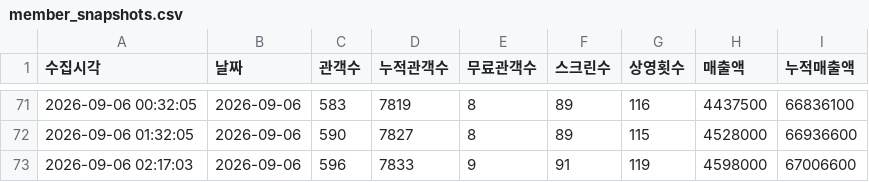
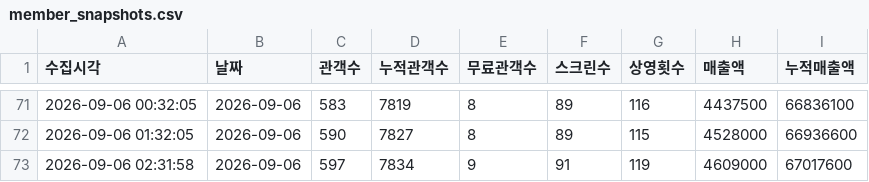
Before and after one commit to jaywhyyang/inthegrey, a CSV file: member_snapshots.csv, drawn as a sheet; only a part is shown, gaps mark what is left out.

```diff
--- a/member_snapshots.csv
+++ b/member_snapshots.csv
@@ -72,2 +72,2 @@
 2026-09-06 01:32:05,2026-09-06,590,7827,8,89,115,4528000,66936600
-2026-09-06 02:17:03,2026-09-06,596,7833,9,91,119,4598000,67006600
+2026-09-06 02:31:58,2026-09-06,597,7834,9,91,119,4609000,67017600
```
Also changed, not shown: competitors_hourly.csv, inthegrey_hourly.csv, 5 other files.
